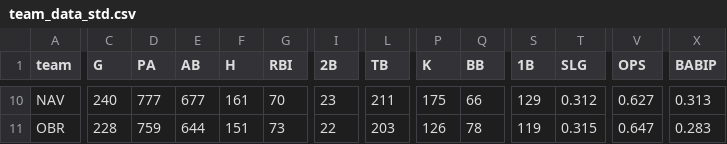
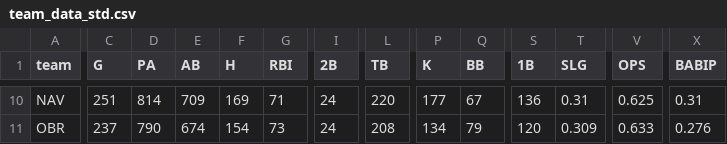
Before and after one commit to franciscojuarezn/lmp-batting-stats, a CSV file: team_data_std.csv, drawn as a sheet; only a part is shown, gaps mark what is left out; the diff covers the shown part only; the diff names each change by its address in the sheet, - before the commit and + after, or states it on an @@ line.

```diff
--- a/team_data_std.csv
+++ b/team_data_std.csv
-C10 (G): 240
+C10 (G): 251
-D10 (PA): 777
+D10 (PA): 814
-E10 (AB): 677
+E10 (AB): 709
-F10 (H): 161
+F10 (H): 169
-G10 (RBI): 70
+G10 (RBI): 71
-I10 (2B): 23
+I10 (2B): 24
-L10 (TB): 211
+L10 (TB): 220
-P10 (K): 175
+P10 (K): 177
-Q10 (BB): 66
+Q10 (BB): 67
-S10 (1B): 129
+S10 (1B): 136
-T10 (SLG): 0.312
+T10 (SLG): 0.31
-V10 (OPS): 0.627
+V10 (OPS): 0.625
-X10 (BABIP): 0.313
+X10 (BABIP): 0.31
-C11 (G): 228
+C11 (G): 237
-D11 (PA): 759
+D11 (PA): 790
-E11 (AB): 644
+E11 (AB): 674
-F11 (H): 151
+F11 (H): 154
-I11 (2B): 22
+I11 (2B): 24
-L11 (TB): 203
+L11 (TB): 208
-P11 (K): 126
+P11 (K): 134
-Q11 (BB): 78
+Q11 (BB): 79
-S11 (1B): 119
+S11 (1B): 120
-T11 (SLG): 0.315
+T11 (SLG): 0.309
-V11 (OPS): 0.647
+V11 (OPS): 0.633
-X11 (BABIP): 0.283
+X11 (BABIP): 0.276
```
Also changed, not shown: 146 edited cells elsewhere in this file, ops_teams.csv, stats_data/df_advanced_stats_2024.csv, 5 other files.
